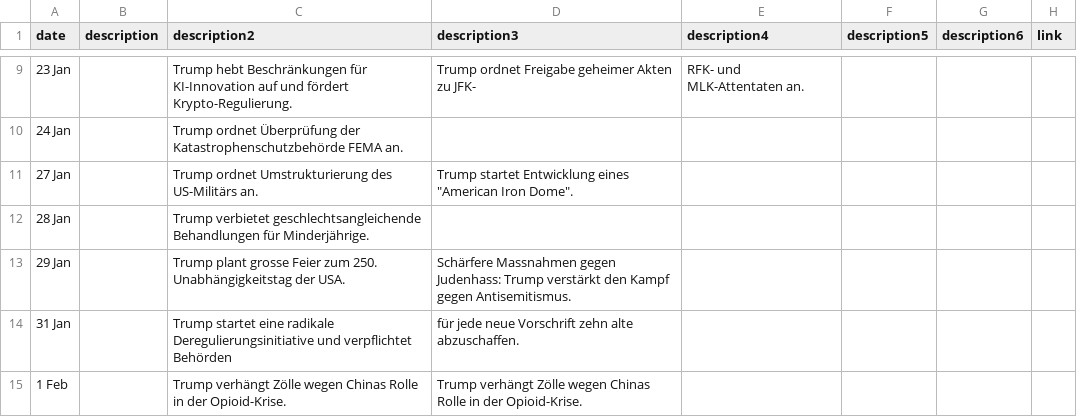
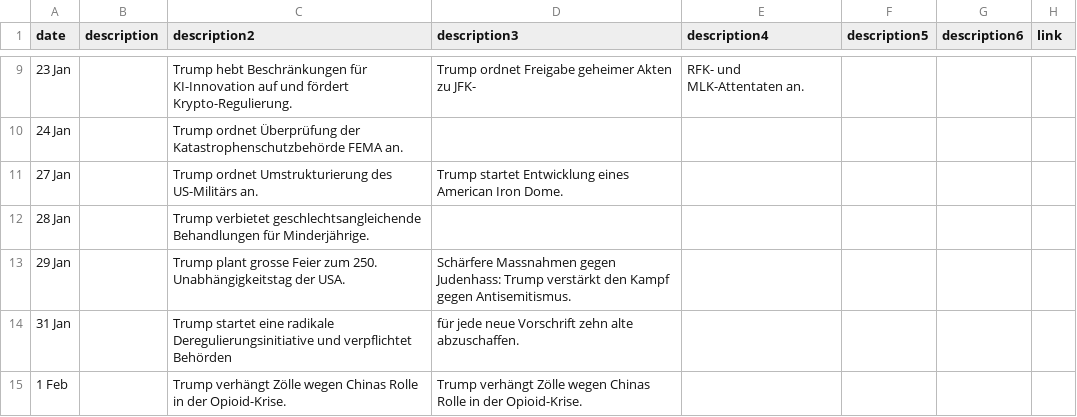
Before and after one commit to tomvaillant/20min-trump-form, a CSV file: timeline-data.csv, drawn as a sheet; only a part is shown, gaps mark what is left out; the diff names each change by its address in the sheet, - before the commit and + after, or states it on an @@ line.

Commit message:
Update timeline-data.csv

```diff
--- a/timeline-data.csv
+++ b/timeline-data.csv
-D11 (description3): …Entwicklung eines "American Iron Dome".
+D11 (description3): …Entwicklung eines American Iron Dome.
```
